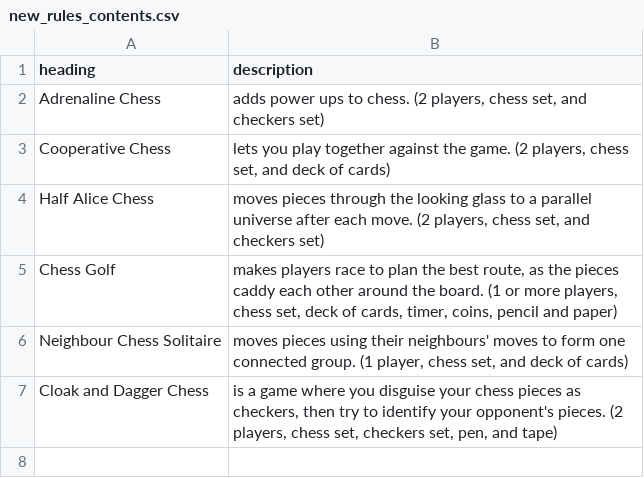
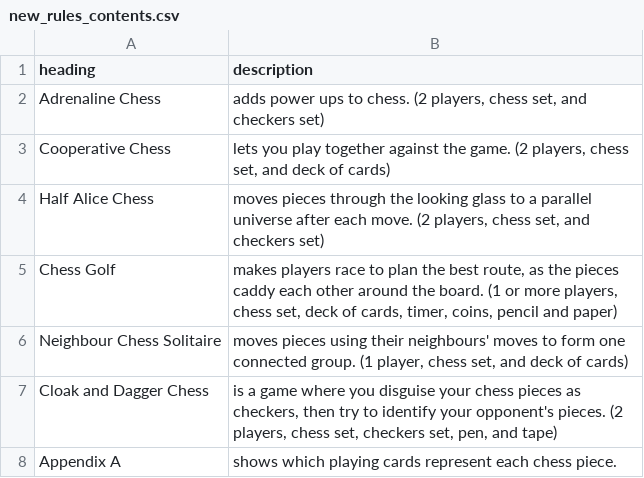
Before and after one commit to donkirkby/chess-kit, a CSV file: raw_rules/new_rules_contents.csv, drawn as a sheet.

Commit message:
Add playing cards to diagrams.
Needed for #10, cooperative chess.
Also added an appendix with card/piece mapping.

```diff
--- a/raw_rules/new_rules_contents.csv
+++ b/raw_rules/new_rules_contents.csv
@@ -7 +7,2 @@ Neighbour Chess Solitaire,"moves pieces using their neighbours' moves to form on
 Cloak and Dagger Chess,"is a game where you disguise your chess pieces as checkers, then try to identify your opponent's pieces. (2 players, chess set, checkers set, pen, and tape)"
+Appendix A,"shows which playing cards represent each chess piece."
```
Also changed, not shown: 8 other files.
